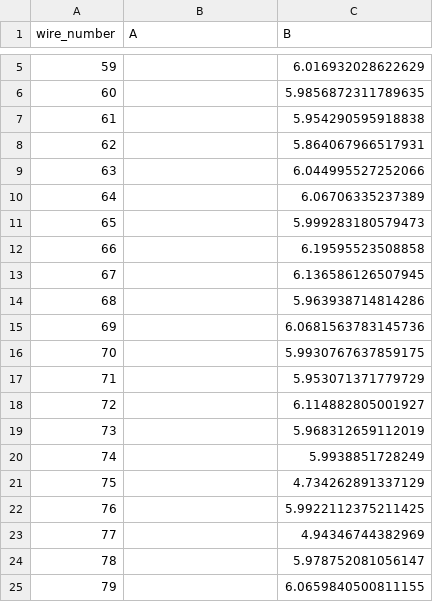
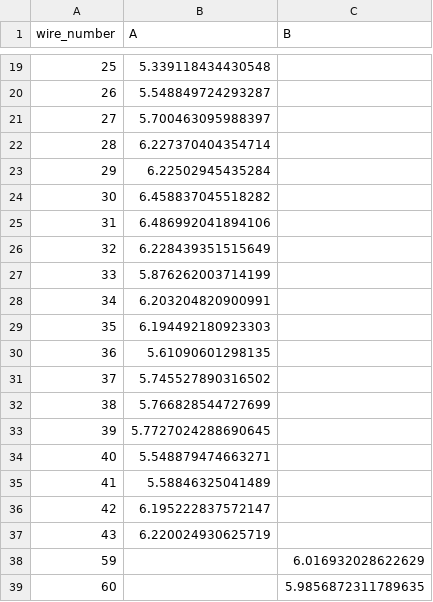
Before and after one commit to etymology/dune-monorepo, a CSV file: dune_tension/data/tension_summaries/tension_summary_APA-UK-008_V.csv, drawn as a sheet; only a part is shown, gaps mark what is left out; the shorter side is filled out with more unchanged rows; the diff covers the shown part only.

Commit message:
data: ukapa008va data

```diff
--- a/dune_tension/data/tension_summaries/tension_summary_APA-UK-008_V.csv
+++ b/dune_tension/data/tension_summaries/tension_summary_APA-UK-008_V.csv
@@ -5 +19,20 @@ wire_number,A,B
+25,5.339118434430548,
+26,5.548849724293287,
+27,5.700463095988397,
+28,6.227370404354714,
+29,6.22502945435284,
+30,6.458837045518282,
+31,6.486992041894106,
+32,6.228439351515649,
+33,5.876262003714199,
+34,6.203204820900991,
+35,6.194492180923303,
+36,5.61090601298135,
+37,5.745527890316502,
+38,5.766828544727699,
+39,5.7727024288690645,
+40,5.548879474663271,
+41,5.58846325041489,
+42,6.195222837572147,
+43,6.220024930625719,
 59,,6.016932028622629
```
Also changed, not shown: 14 added rows and 3 edited cells elsewhere in this file, 6 other files.
